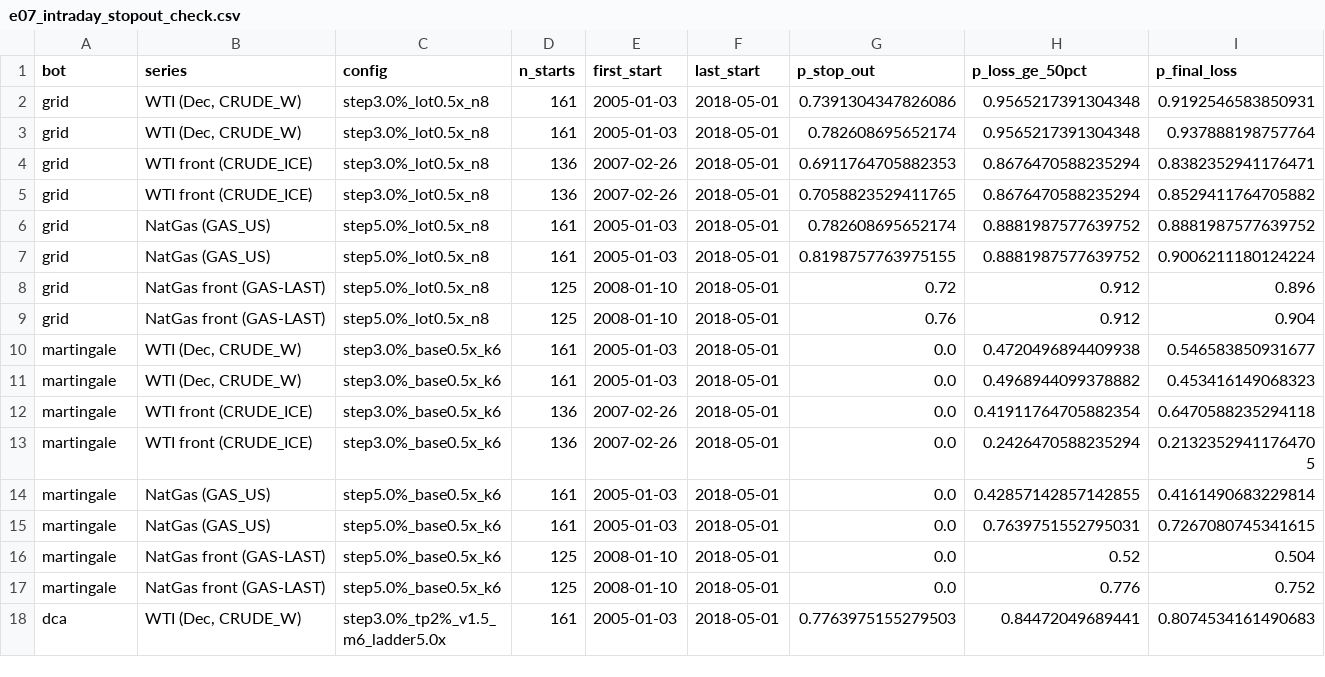
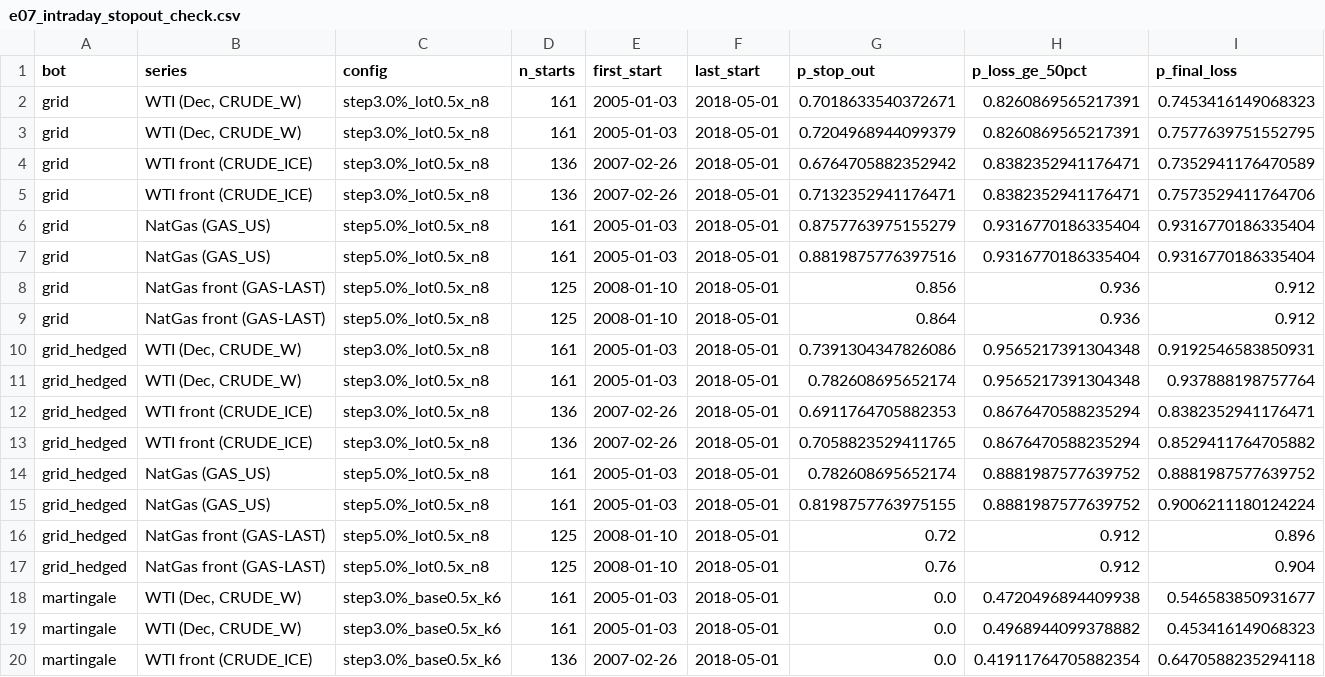
Before and after one commit to rom-wix/pages, a CSV file: oil-trading-research/results/e07_intraday_stopout_check.csv, drawn as a sheet; only a part is shown; the shorter side is filled out with more unchanged rows; addresses are those after the commit; rows hold the shown columns only; the diff names each change by its address in the sheet, - before the commit and + after, or states it on an @@ line.

```diff
--- a/oil-trading-research/results/e07_intraday_stopout_check.csv
+++ b/oil-trading-research/results/e07_intraday_stopout_check.csv
+row 2: grid | WTI (Dec, CRUDE_W) | step3.0%_lot0.5x_n8 | 161 | 2005-01-03 | 2018-05-01 | 0.7018633540372671 | 0.8260869565217391 | 0.7453416149068323
+row 3: grid | WTI (Dec, CRUDE_W) | step3.0%_lot0.5x_n8 | 161 | 2005-01-03 | 2018-05-01 | 0.7204968944099379 | 0.8260869565217391 | 0.7577639751552795
+row 4: grid | WTI front (CRUDE_ICE) | step3.0%_lot0.5x_n8 | 136 | 2007-02-26 | 2018-05-01 | 0.6764705882352942 | 0.8382352941176471 | 0.7352941176470589
+row 5: grid | WTI front (CRUDE_ICE) | step3.0%_lot0.5x_n8 | 136 | 2007-02-26 | 2018-05-01 | 0.7132352941176471 | 0.8382352941176471 | 0.7573529411764706
+row 6: grid | NatGas (GAS_US) | step5.0%_lot0.5x_n8 | 161 | 2005-01-03 | 2018-05-01 | 0.8757763975155279 | 0.9316770186335404 | 0.9316770186335404
+row 7: grid | NatGas (GAS_US) | step5.0%_lot0.5x_n8 | 161 | 2005-01-03 | 2018-05-01 | 0.8819875776397516 | 0.9316770186335404 | 0.9316770186335404
+row 8: grid | NatGas front (GAS-LAST) | step5.0%_lot0.5x_n8 | 125 | 2008-01-10 | 2018-05-01 | 0.856 | 0.936 | 0.912
+row 9: grid | NatGas front (GAS-LAST) | step5.0%_lot0.5x_n8 | 125 | 2008-01-10 | 2018-05-01 | 0.864 | 0.936 | 0.912
-A10:A17 (bot): grid
+A10:A17 (bot): grid_hedged
```
Also changed, not shown: oil-trading-research/results/e06_ranked.csv, oil-trading-research/results/e07_episodes.csv, 13 other files.
